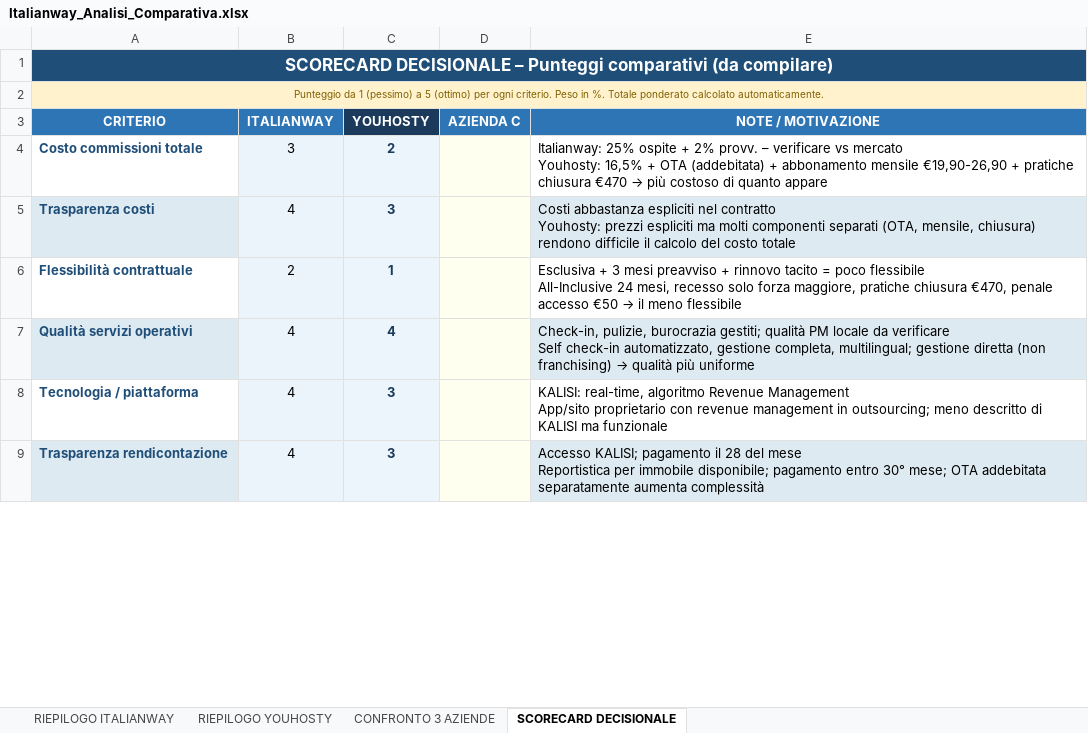
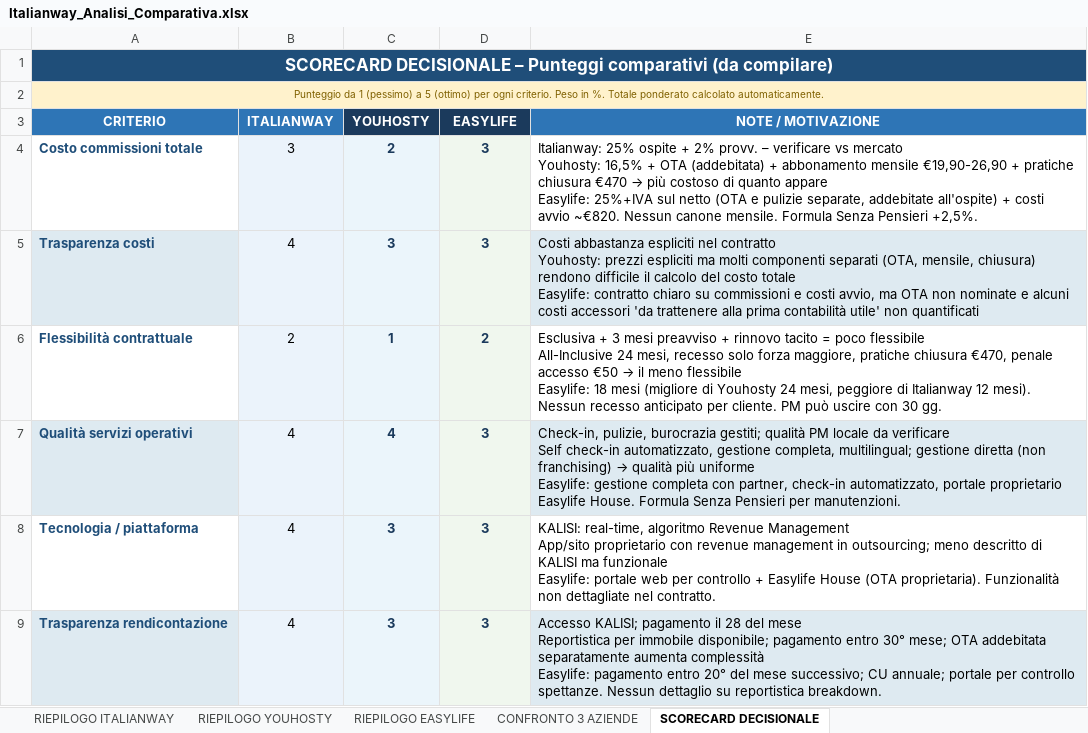
Before and after one commit to giacomostaffieri-eng/empty, an Excel workbook: Italianway_Analisi_Comparativa.xlsx, sheet SCORECARD DECISIONALE, drawn as a sheet; only a part is shown; values as stored, in another font and other column widths than the file's, no borders; ↵ is a line break in a cell; the diff covers the shown part only; the diff names each change by its address in the sheet, - before the commit and + after, or states it on an @@ line.

```diff
--- a/Italianway_Analisi_Comparativa.xlsx (sheet SCORECARD DECISIONALE)
+++ b/Italianway_Analisi_Comparativa.xlsx (sheet SCORECARD DECISIONALE)
+sheet tab: RIEPILOGO EASYLIFE
-D3: AZIENDA C
+D3: EASYLIFE
-D3 fill: #2E75B6
+D3 fill: #1B3A5C
-D4:D5 (EASYLIFE): (empty)
+D4:D5 (EASYLIFE): 3
-E4 (NOTE / MOTIVAZIONE): …quanto appare
+E4 (NOTE / MOTIVAZIONE): …quanto appare ↵ Easylife: 25%+IVA sul netto (OTA e pulizie separate, addebitate all'ospite) + costi avvio ~€820. Nessun canone mensile. Formula Senza Pensieri +2,5%.
-E5 (NOTE / MOTIVAZIONE): …costo totale
+E5 (NOTE / MOTIVAZIONE): …costo totale ↵ Easylife: contratto chiaro su commissioni e costi avvio, ma OTA non nominate e alcuni costi accessori 'da trattenere alla prima contabilità utile' non quantificati
-D6 (EASYLIFE): (empty)
+D6 (EASYLIFE): 2
-E6 (NOTE / MOTIVAZIONE): …meno flessibile
+E6 (NOTE / MOTIVAZIONE): …meno flessibile ↵ Easylife: 18 mesi (migliore di Youhosty 24 mesi, peggiore di Italianway 12 mesi). Nessun recesso anticipato per cliente. PM può uscire con 30 gg.
-D7:D9 (EASYLIFE): (empty)
+D7:D9 (EASYLIFE): 3
-E7 (NOTE / MOTIVAZIONE): …più uniforme
+E7 (NOTE / MOTIVAZIONE): …più uniforme ↵ Easylife: gestione completa con partner, check-in automatizzato, portale proprietario Easylife House. Formula Senza Pensieri per manutenzioni.
-E8 (NOTE / MOTIVAZIONE): …ma funzionale
+E8 (NOTE / MOTIVAZIONE): …ma funzionale ↵ Easylife: portale web per controllo + Easylife House (OTA proprietaria). Funzionalità non dettagliate nel contratto.
-E9 (NOTE / MOTIVAZIONE): …aumenta complessità
+E9 (NOTE / MOTIVAZIONE): …aumenta complessità ↵ Easylife: pagamento entro 20° del mese successivo; CU annuale; portale per controllo spettanze. Nessun dettaglio su reportistica breakdown.
```
Also changed, not shown: 12 edited cells elsewhere in this sheet, sheet CONFRONTO 3 AZIENDE.
